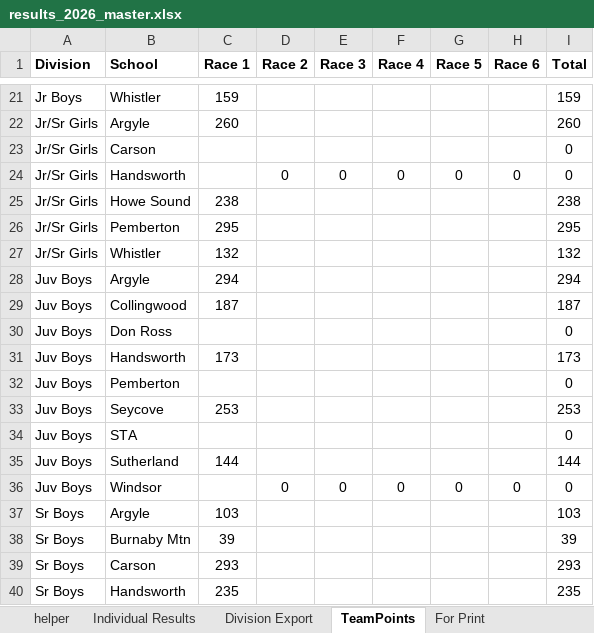
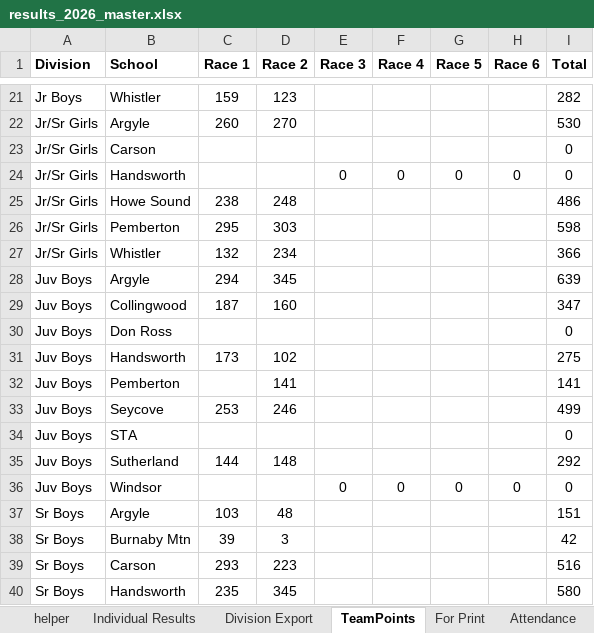
Before and after one commit to mskippy/codemathbike_bike, an Excel workbook: results_2026_master.xlsx, sheet TeamPoints, drawn as a sheet; only a part is shown, gaps mark what is left out; values as stored, in another font and other column widths than the file's, no borders; table styles not drawn; the diff covers the shown part only; the diff names each change by its address in the sheet, - before the commit and + after, or states it on an @@ line.

Commit message:
Apply R2 results and recalc division standings
Populate Round 2 placements and points across division results, recalculate competitor total points and adjust ordering. Many DNS/DNF values were normalized and participant entries updated/reassigned; new/updated categories (e.g. Jr Boys) were added. Corresponding race, school, team and aggregate result JSON files were updated and the results_2026_master.xlsx was refreshed to reflect the R2 changes.

```diff
--- a/results_2026_master.xlsx (sheet TeamPoints)
+++ b/results_2026_master.xlsx (sheet TeamPoints)
-D21 (Race 2): (empty)
+D21 (Race 2): 123
-I21 (Total): 159
+I21 (Total): 282
-D22 (Race 2): (empty)
+D22 (Race 2): 270
-I22 (Total): 260
+I22 (Total): 530
-D24 (Race 2): 0
+D24 (Race 2): (empty)
-D25 (Race 2): (empty)
+D25 (Race 2): 248
-I25 (Total): 238
+I25 (Total): 486
-D26 (Race 2): (empty)
+D26 (Race 2): 303
-I26 (Total): 295
+I26 (Total): 598
-D27 (Race 2): (empty)
+D27 (Race 2): 234
-I27 (Total): 132
+I27 (Total): 366
-D28 (Race 2): (empty)
+D28 (Race 2): 345
-I28 (Total): 294
+I28 (Total): 639
-D29 (Race 2): (empty)
+D29 (Race 2): 160
-I29 (Total): 187
+I29 (Total): 347
-D31 (Race 2): (empty)
+D31 (Race 2): 102
-I31 (Total): 173
+I31 (Total): 275
-D32 (Race 2): (empty)
+D32 (Race 2): 141
-I32 (Total): 0
+I32 (Total): 141
-D33 (Race 2): (empty)
+D33 (Race 2): 246
-I33 (Total): 253
+I33 (Total): 499
-D35 (Race 2): (empty)
+D35 (Race 2): 148
-I35 (Total): 144
+I35 (Total): 292
-D36 (Race 2): 0
+D36 (Race 2): (empty)
-D37 (Race 2): (empty)
+D37 (Race 2): 48
-I37 (Total): 103
+I37 (Total): 151
-D38 (Race 2): (empty)
+D38 (Race 2): 3
-I38 (Total): 39
+I38 (Total): 42
-D39 (Race 2): (empty)
+D39 (Race 2): 223
-I39 (Total): 293
+I39 (Total): 516
-D40 (Race 2): (empty)
+D40 (Race 2): 345
-I40 (Total): 235
+I40 (Total): 580
```
Also changed, not shown: 46 edited cells elsewhere in this sheet, sheet Division Export, sheet Individual Results, sheet Attendance, sheet helper, other sheet tabs, formulas that keep their value, hidden cells, 6 other files.
